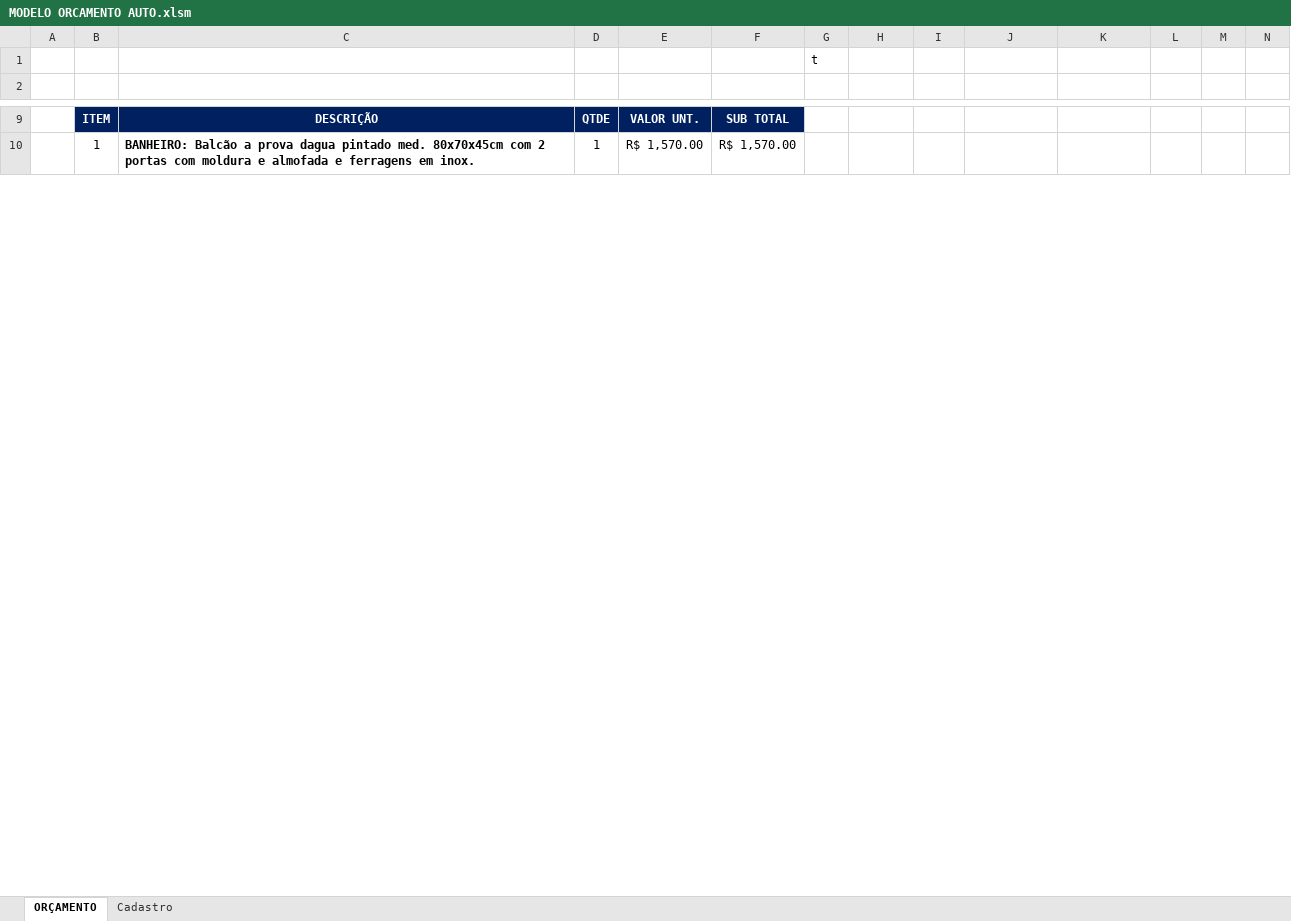
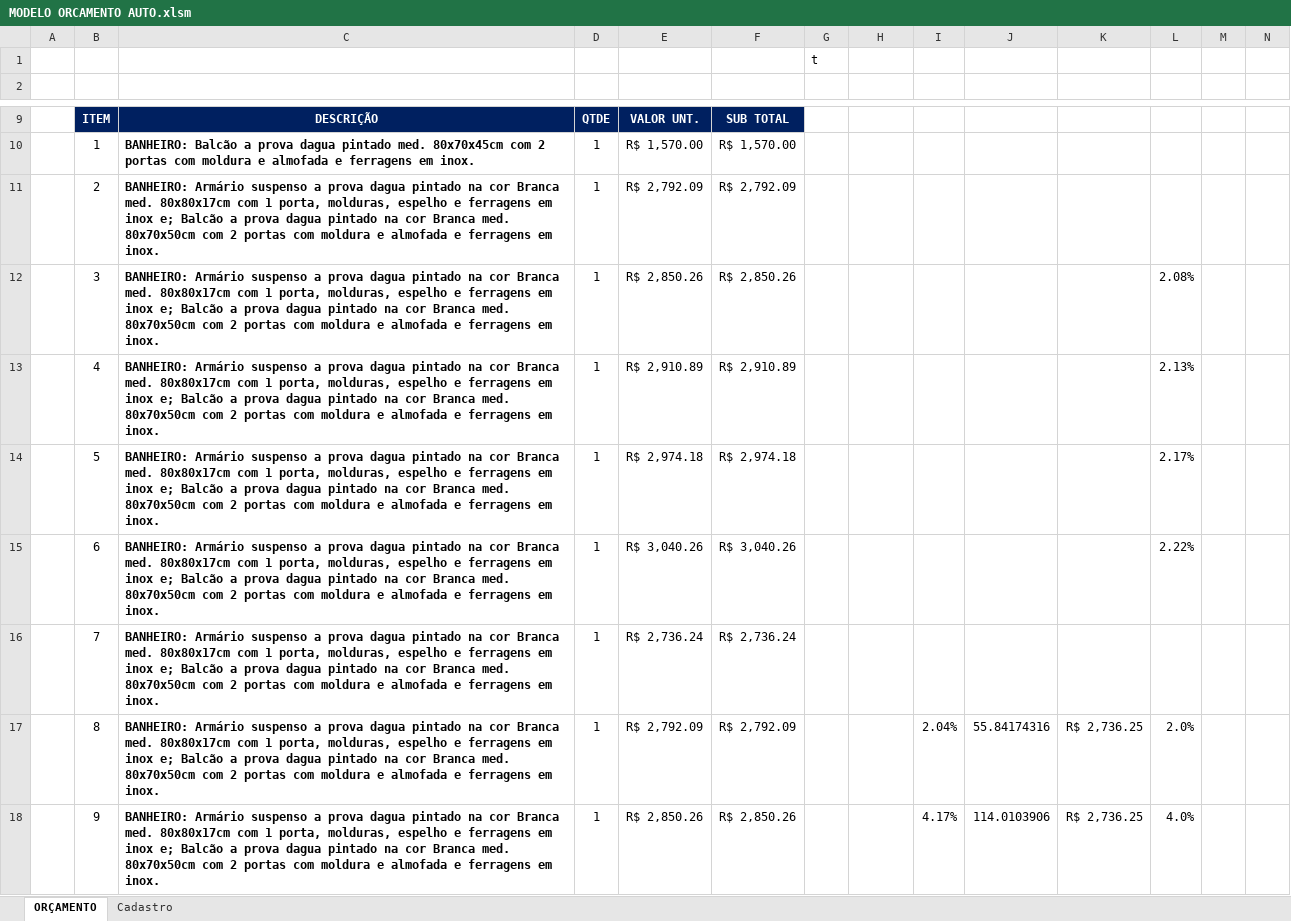
Before and after one commit to geanluiz/vba, an Excel workbook: MODELO ORCAMENTO AUTO.xlsm, sheet ORÇAMENTO, drawn as a sheet; only a part is shown, gaps mark what is left out; values as stored, in another font and other column widths than the file's, no borders; charts and pictures and table styles not drawn; rows hold the shown columns only; the diff covers the shown part only; the diff names each change by its address in the sheet, - before the commit and + after, or states it on an @@ line.

```diff
--- a/MODELO ORCAMENTO AUTO.xlsm (sheet ORÇAMENTO)
+++ b/MODELO ORCAMENTO AUTO.xlsm (sheet ORÇAMENTO)
+row 11:  | 2 | BANHEIRO: Armário suspenso a prova dagua pintado na cor Branca med. 80x80x17cm com 1 porta, molduras, espelho e ferragens em inox e; Balcão a prova dagua pintado na cor Branca med. 80x70x50cm com 2 portas com moldura e almofada e ferragens em inox. | 1 | R$ 2,792.09 | R$ 2,792.09
+row 12:  | 3 | BANHEIRO: Armário suspenso a prova dagua pintado na cor Branca med. 80x80x17cm com 1 porta, molduras, espelho e ferragens em inox e; Balcão a prova dagua pintado na cor Branca med. 80x70x50cm com 2 portas com moldura e almofada e ferragens em inox. | 1 | R$ 2,850.26 | R$ 2,850.26 |  |  |  |  |  | 2.08%
+row 13:  | 4 | BANHEIRO: Armário suspenso a prova dagua pintado na cor Branca med. 80x80x17cm com 1 porta, molduras, espelho e ferragens em inox e; Balcão a prova dagua pintado na cor Branca med. 80x70x50cm com 2 portas com moldura e almofada e ferragens em inox. | 1 | R$ 2,910.89 | R$ 2,910.89 |  |  |  |  |  | 2.13%
+row 14:  | 5 | BANHEIRO: Armário suspenso a prova dagua pintado na cor Branca med. 80x80x17cm com 1 porta, molduras, espelho e ferragens em inox e; Balcão a prova dagua pintado na cor Branca med. 80x70x50cm com 2 portas com moldura e almofada e ferragens em inox. | 1 | R$ 2,974.18 | R$ 2,974.18 |  |  |  |  |  | 2.17%
+row 15:  | 6 | BANHEIRO: Armário suspenso a prova dagua pintado na cor Branca med. 80x80x17cm com 1 porta, molduras, espelho e ferragens em inox e; Balcão a prova dagua pintado na cor Branca med. 80x70x50cm com 2 portas com moldura e almofada e ferragens em inox. | 1 | R$ 3,040.26 | R$ 3,040.26 |  |  |  |  |  | 2.22%
+row 16:  | 7 | BANHEIRO: Armário suspenso a prova dagua pintado na cor Branca med. 80x80x17cm com 1 porta, molduras, espelho e ferragens em inox e; Balcão a prova dagua pintado na cor Branca med. 80x70x50cm com 2 portas com moldura e almofada e ferragens em inox. | 1 | R$ 2,736.24 | R$ 2,736.24
+row 17:  | 8 | BANHEIRO: Armário suspenso a prova dagua pintado na cor Branca med. 80x80x17cm com 1 porta, molduras, espelho e ferragens em inox e; Balcão a prova dagua pintado na cor Branca med. 80x70x50cm com 2 portas com moldura e almofada e ferragens em inox. | 1 | R$ 2,792.09 | R$ 2,792.09 |  |  | 2.04% | 55.84174316 | R$ 2,736.25 | 2.0%
+row 18:  | 9 | BANHEIRO: Armário suspenso a prova dagua pintado na cor Branca med. 80x80x17cm com 1 porta, molduras, espelho e ferragens em inox e; Balcão a prova dagua pintado na cor Branca med. 80x70x50cm com 2 portas com moldura e almofada e ferragens em inox. | 1 | R$ 2,850.26 | R$ 2,850.26 |  |  | 4.17% | 114.0103906 | R$ 2,736.25 | 4.0%
```
Also changed, not shown: 3 added rows, 4 removed rows and 2 edited cells elsewhere in this sheet, charts or pictures, 1 other file.
